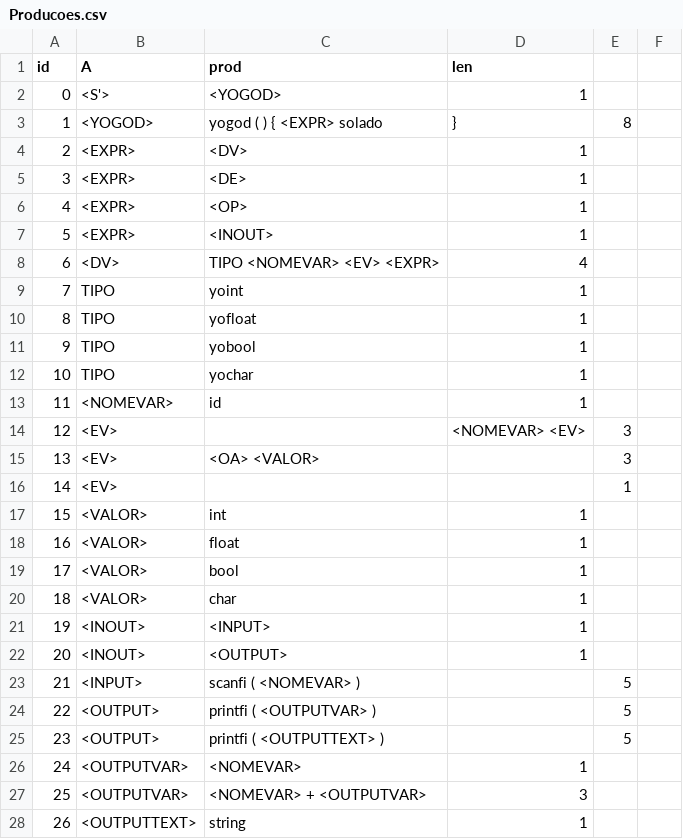
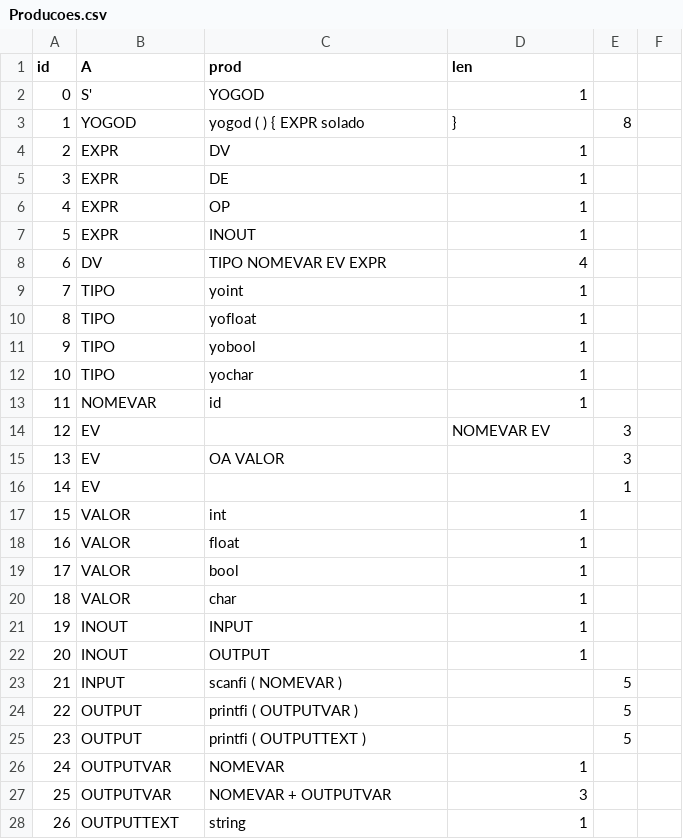
Before and after one commit to jcanabarro/YoComp, a CSV file: SLR/Producoes.csv, drawn as a sheet; only a part is shown; the diff covers the shown part only.

```diff
--- a/SLR/Producoes.csv
+++ b/SLR/Producoes.csv
@@ -1,9 +1,9 @@
 id,A,prod,len,,
-0,<S'>,<YOGOD>,1,,
-1,<YOGOD>,yogod ( ) { <EXPR> solado , },8,
-2,<EXPR>,<DV>,1,,
-3,<EXPR>,<DE>,1,,
-4,<EXPR>,<OP>,1,,
-5,<EXPR>,<INOUT>,1,,
-6,<DV>,TIPO <NOMEVAR> <EV> <EXPR>,4,,
+0,S',YOGOD,1,,
+1,YOGOD,yogod ( ) { EXPR solado , },8,
+2,EXPR,DV,1,,
+3,EXPR,DE,1,,
+4,EXPR,OP,1,,
+5,EXPR,INOUT,1,,
+6,DV,TIPO NOMEVAR EV EXPR,4,,
 7,TIPO,yoint,1,,
@@ -12,17 +12,17 @@ id,A,prod,len,,
 10,TIPO,yochar,1,,
-11,<NOMEVAR>,id,1,,
-12,<EV>,, <NOMEVAR> <EV>,3,
-13,<EV>,<OA> <VALOR> ,,3,
-14,<EV>,,,1,
-15,<VALOR>,int,1,,
-16,<VALOR>,float,1,,
-17,<VALOR>,bool,1,,
-18,<VALOR>,char,1,,
-19,<INOUT>,<INPUT>,1,,
-20,<INOUT>,<OUTPUT>,1,,
-21,<INPUT>,scanfi ( <NOMEVAR> ) ,,5,
-22,<OUTPUT>,printfi ( <OUTPUTVAR> ) ,,5,
-23,<OUTPUT>,printfi ( <OUTPUTTEXT> ) ,,5,
-24,<OUTPUTVAR>,<NOMEVAR>,1,,
-25,<OUTPUTVAR>,<NOMEVAR> + <OUTPUTVAR>,3,,
-26,<OUTPUTTEXT>,string,1,,
+11,NOMEVAR,id,1,,
+12,EV,, NOMEVAR EV,3,
+13,EV,OA VALOR ,,3,
+14,EV,,,1,
+15,VALOR,int,1,,
+16,VALOR,float,1,,
+17,VALOR,bool,1,,
+18,VALOR,char,1,,
+19,INOUT,INPUT,1,,
+20,INOUT,OUTPUT,1,,
+21,INPUT,scanfi ( NOMEVAR ) ,,5,
+22,OUTPUT,printfi ( OUTPUTVAR ) ,,5,
+23,OUTPUT,printfi ( OUTPUTTEXT ) ,,5,
+24,OUTPUTVAR,NOMEVAR,1,,
+25,OUTPUTVAR,NOMEVAR + OUTPUTVAR,3,,
+26,OUTPUTTEXT,string,1,,
```
Also changed, not shown: 90 edited cells elsewhere in this file, SLR/SLR.csv, 3 other files.
